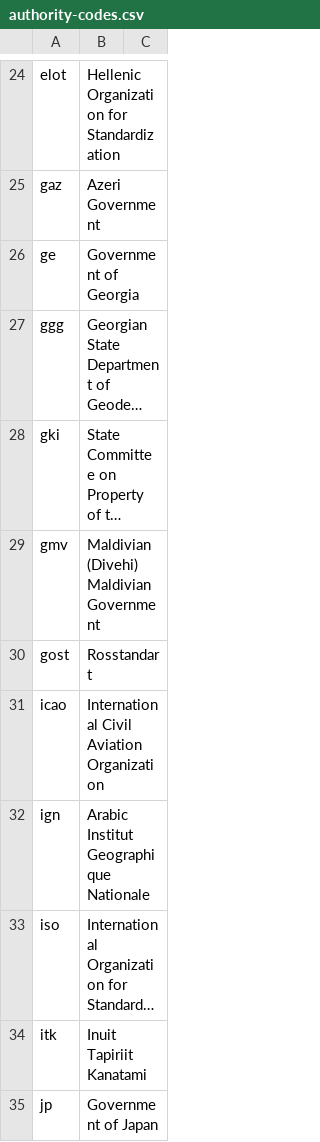
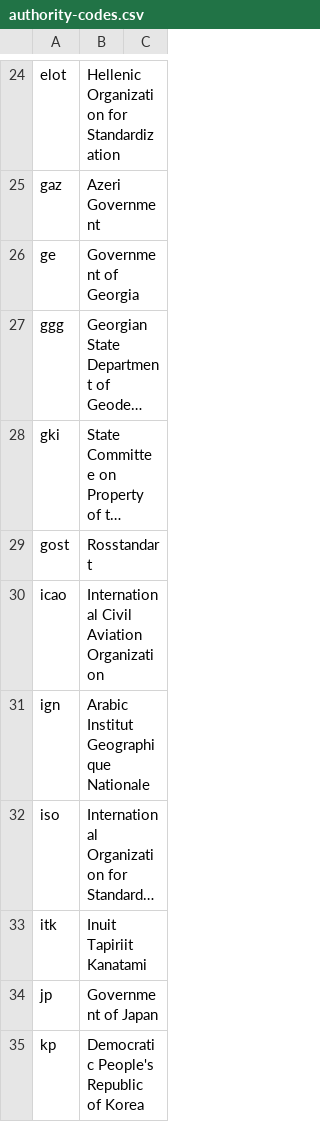
Before and after one commit to CalConnect/csd-transcription-systems, a CSV file: sources/data/authority-codes.csv, drawn as a sheet; only a part is shown, gaps mark what is left out; the shorter side is filled out with more unchanged rows; long unchanged cells end in …; the diff names each change by its address in the sheet, - before the commit and + after, or states it on an @@ line.

```diff
--- a/sources/data/authority-codes.csv
+++ b/sources/data/authority-codes.csv
-row 29: gmv | Maldivian (Divehi) Maldivian Government
```
Also changed, not shown: sources/data/codes.csv.
